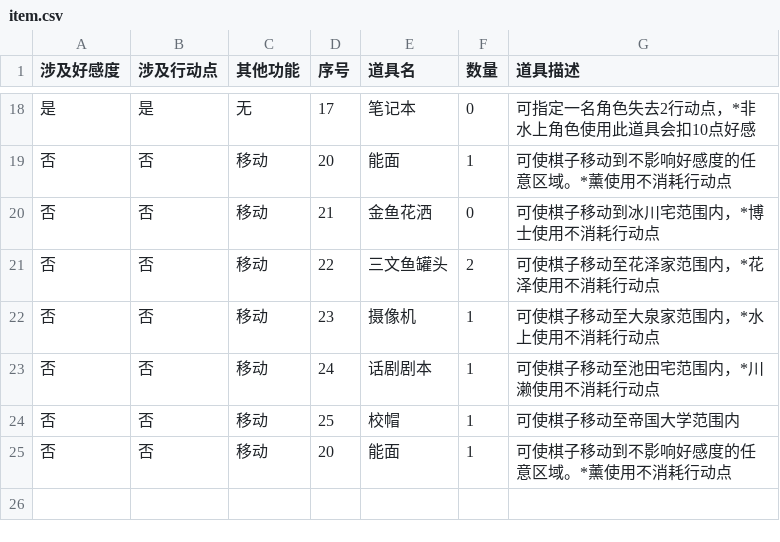
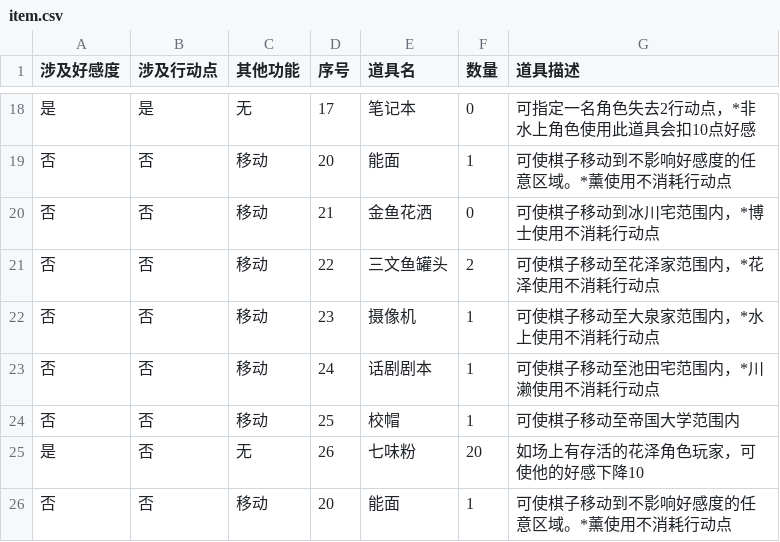
Before and after one commit to NRbene/Hashihime, a CSV file: item.csv, drawn as a sheet; only a part is shown, gaps mark what is left out; the diff names each change by its address in the sheet, - before the commit and + after, or states it on an @@ line.

```diff
--- a/item.csv
+++ b/item.csv
+row 25: 是 | 否 | 无 | 26 | 七味粉 | 20 | 如场上有存活的花泽角色玩家，可使他的好感下降10
```
Also changed, not shown: 1 other file.
